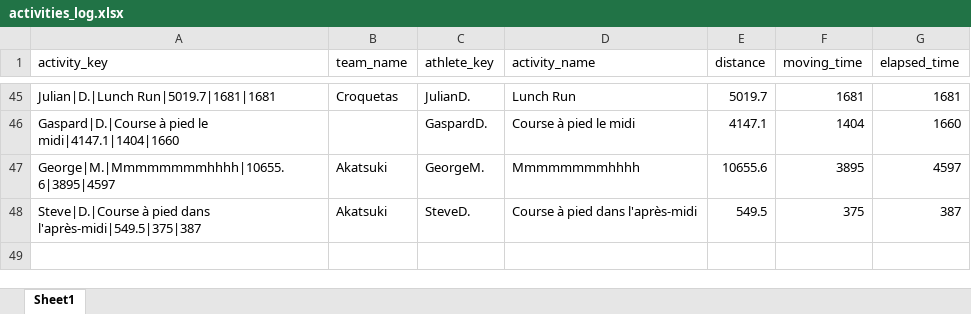
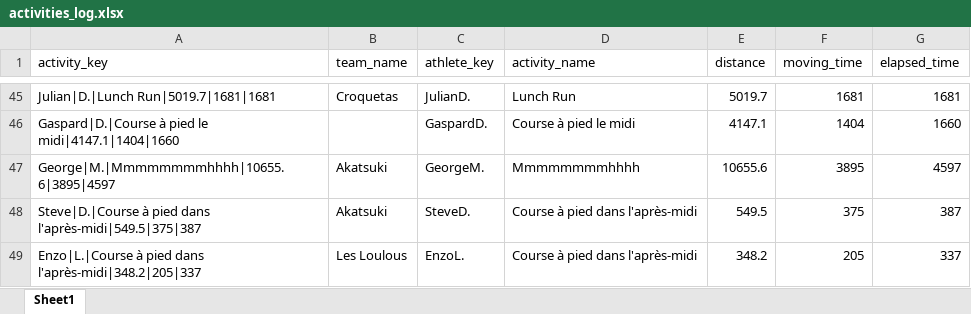
Before and after one commit to theodtl/running_team_vs, an Excel workbook: data/activities_log.xlsx, sheet Sheet1, drawn as a sheet; only a part is shown, gaps mark what is left out; values as stored, in another font and other column widths than the file's, no borders; the diff names each change by its address in the sheet, - before the commit and + after, or states it on an @@ line.

Commit message:
Update Strava data and site

```diff
--- a/data/activities_log.xlsx (sheet Sheet1)
+++ b/data/activities_log.xlsx (sheet Sheet1)
+row 49: Enzo|L.|Course à pied dans l'après-midi|348.2|205|337 | Les Loulous | EnzoL. | Course à pied dans l'après-midi | 348.2 | 205 | 337
```
Also changed, not shown: data/distances.xlsx, data/processed_activities.xlsx, 2 other files.
